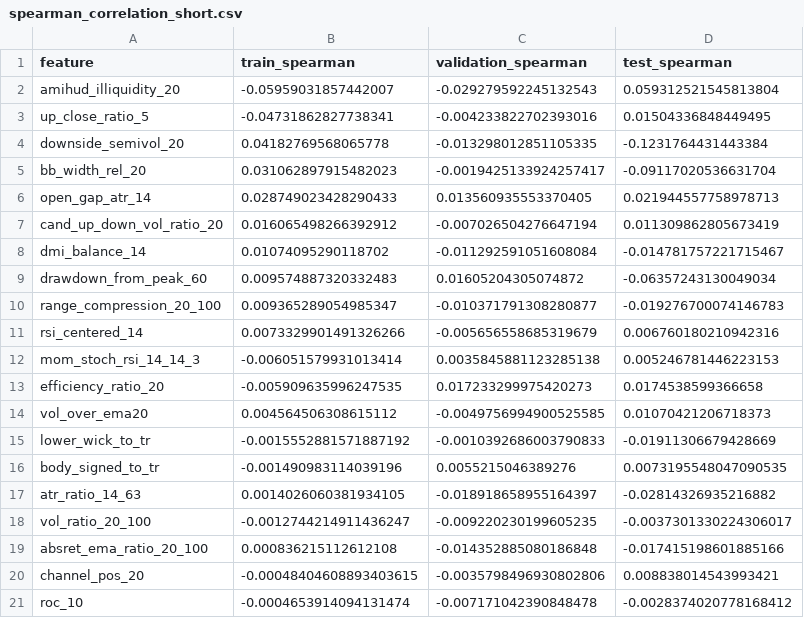
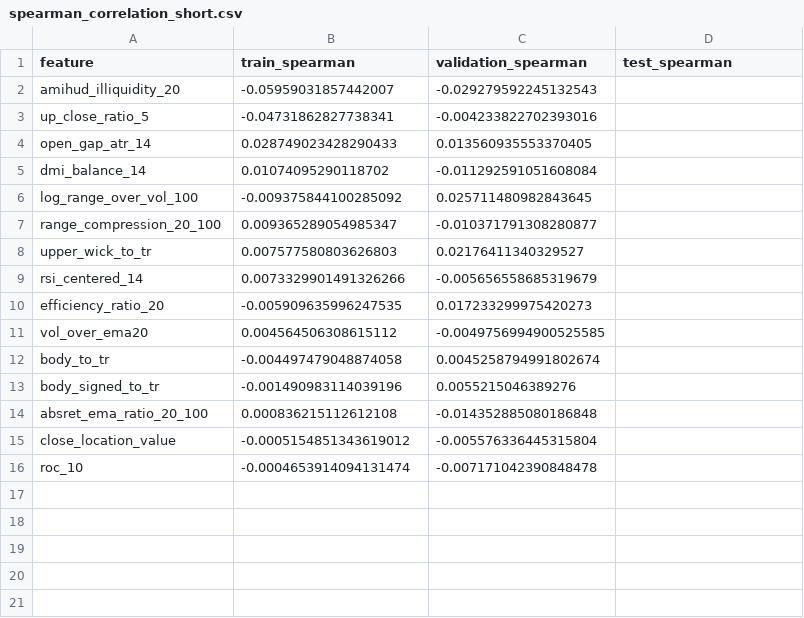
Before and after one commit to m-danaee/trading_platform, a CSV file: outputs/reports/spearman_correlation_short.csv, drawn as a sheet.

```diff
--- a/outputs/reports/spearman_correlation_short.csv
+++ b/outputs/reports/spearman_correlation_short.csv
@@ -1,21 +1,16 @@
 feature,train_spearman,validation_spearman,test_spearman
-amihud_illiquidity_20,-0.05959031857442007,-0.029279592245132543,0.059312521545813804
-up_close_ratio_5,-0.04731862827738341,-0.004233822702393016,0.01504336848449495
-downside_semivol_20,0.04182769568065778,-0.013298012851105335,-0.1231764431443384
-bb_width_rel_20,0.031062897915482023,-0.0019425133924257417,-0.09117020536631704
-open_gap_atr_14,0.028749023428290433,0.013560935553370405,0.021944557758978713
-cand_up_down_vol_ratio_20,0.016065498266392912,-0.007026504276647194,0.011309862805673419
-dmi_balance_14,0.01074095290118702,-0.011292591051608084,-0.014781757221715467
-drawdown_from_peak_60,0.009574887320332483,0.01605204305074872,-0.06357243130049034
-range_compression_20_100,0.009365289054985347,-0.010371791308280877,-0.019276700074146783
-rsi_centered_14,0.0073329901491326266,-0.005656558685319679,0.006760180210942316
-mom_stoch_rsi_14_14_3,-0.006051579931013414,0.0035845881123285138,0.005246781446223153
-efficiency_ratio_20,-0.005909635996247535,0.017233299975420273,0.0174538599366658
-vol_over_ema20,0.004564506308615112,-0.0049756994900525585,0.01070421206718373
-lower_wick_to_tr,-0.0015552881571887192,-0.0010392686003790833,-0.01911306679428669
-body_signed_to_tr,-0.001490983114039196,0.0055215046389276,0.0073195548047090535
-atr_ratio_14_63,0.0014026060381934105,-0.018918658955164397,-0.02814326935216882
-vol_ratio_20_100,-0.0012744214911436247,-0.009220230199605235,-0.0037301330224306017
-absret_ema_ratio_20_100,0.000836215112612108,-0.014352885080186848,-0.017415198601885166
-channel_pos_20,-0.00048404608893403615,-0.0035798496930802806,0.008838014543993421
-roc_10,-0.0004653914094131474,-0.007171042390848478,-0.0028374020778168412
+amihud_illiquidity_20,-0.05959031857442007,-0.029279592245132543,
+up_close_ratio_5,-0.04731862827738341,-0.004233822702393016,
+open_gap_atr_14,0.028749023428290433,0.013560935553370405,
+dmi_balance_14,0.01074095290118702,-0.011292591051608084,
+log_range_over_vol_100,-0.009375844100285092,0.025711480982843645,
+range_compression_20_100,0.009365289054985347,-0.010371791308280877,
+upper_wick_to_tr,0.007577580803626803,0.02176411340329527,
+rsi_centered_14,0.0073329901491326266,-0.005656558685319679,
+efficiency_ratio_20,-0.005909635996247535,0.017233299975420273,
+vol_over_ema20,0.004564506308615112,-0.0049756994900525585,
+body_to_tr,-0.004497479048874058,0.0045258794991802674,
+body_signed_to_tr,-0.001490983114039196,0.0055215046389276,
+absret_ema_ratio_20_100,0.000836215112612108,-0.014352885080186848,
+close_location_value,-0.0005154851343619012,-0.005576336445315804,
+roc_10,-0.0004653914094131474,-0.007171042390848478,
```
Also changed, not shown: outputs/reports/spearman_correlation_long.csv, outputs/reports/strategy_evaluation_long.csv, 38 other files.
